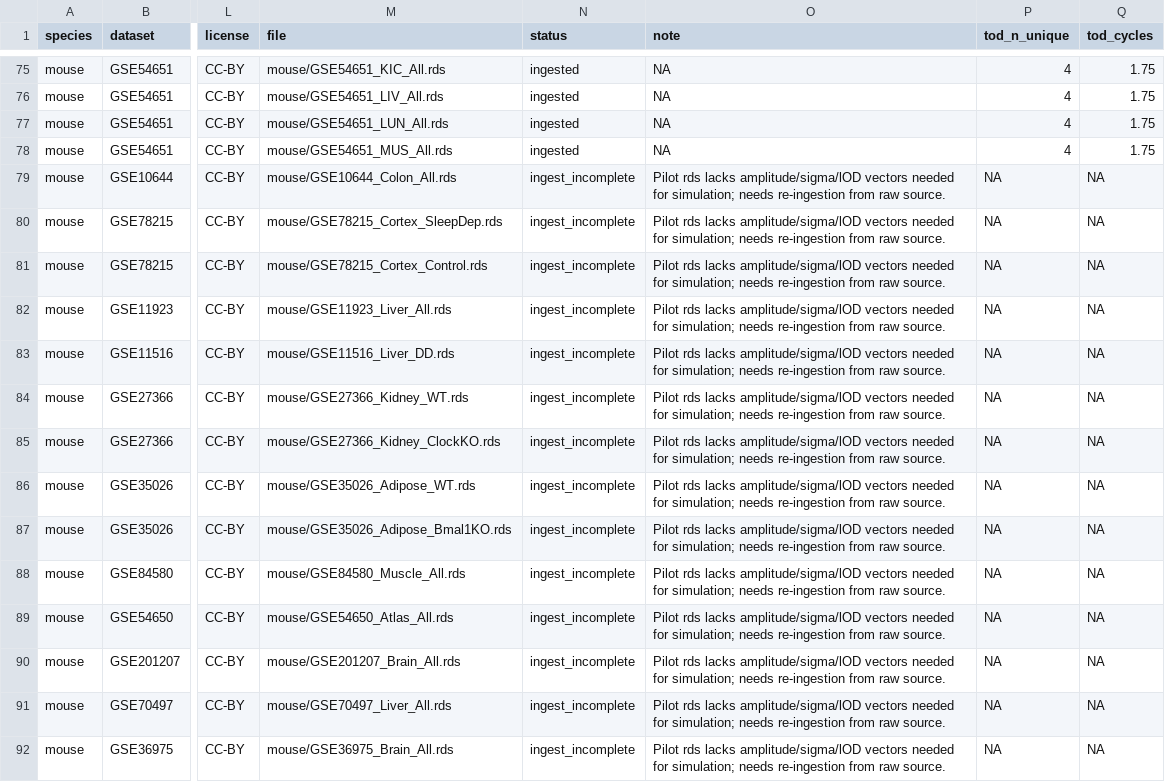
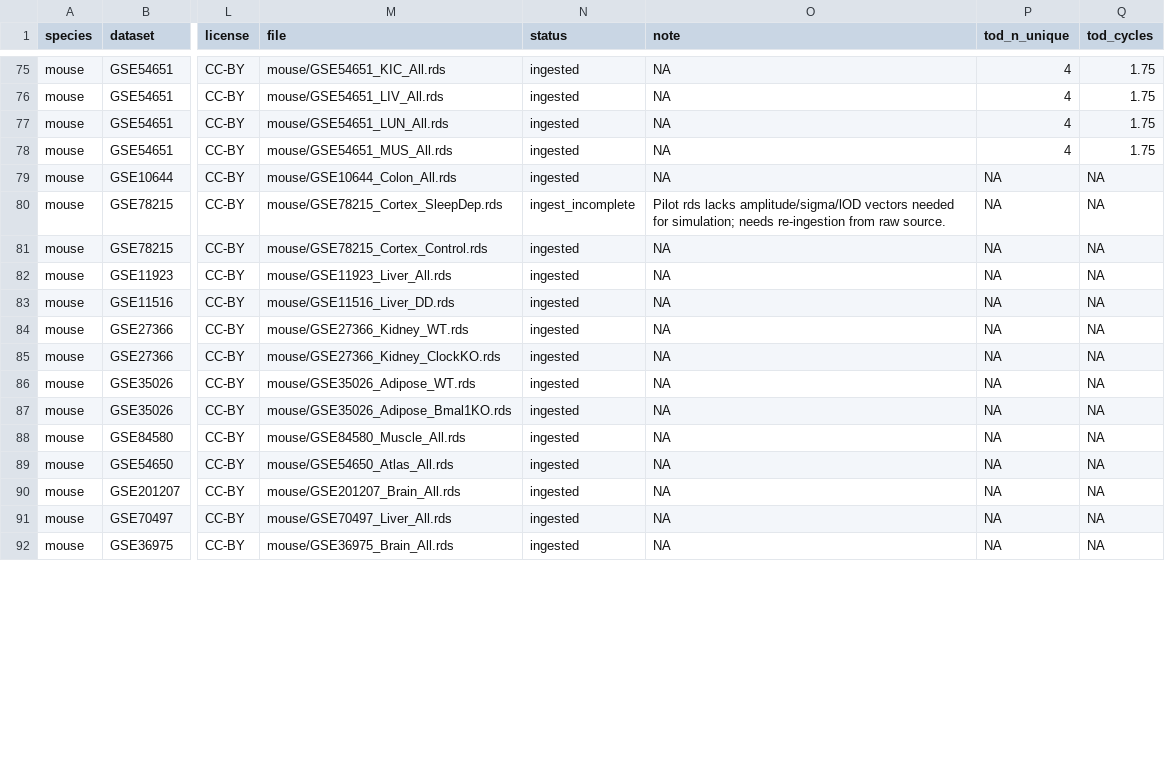
Before and after one commit to quythien/SCP, a CSV file: inst/extdata/pilots/manifest.csv, drawn as a sheet; only a part is shown, gaps mark what is left out; the diff covers the shown part only; the diff names each change by its address in the sheet, - before the commit and + after, or states it on an @@ line.

Commit message:
Vertical 3-panel layout, upload summary/TOD, promote upgraded pilots, BA11/BA47 TOD
- plot: optional vertical (1-column) layout for the 3-panel view so each panel
  is full width and the r-tilde x-title clears the vertical stratum labels;
  bigger B/C bottom/left margins
- Shiny: effect-size sensitivity now renders A/B/C stacked vertically in a
  taller plot; Pilot summary + TOD plot auto-update for uploaded pilots, and
  uploaded pilots honor the threshold slider (they carry rhythm_fit)
- manifest: promote 36 upgraded pilots (valid rhythm_fit, n>=10) from
  ingest_incomplete to ingested -> 160 ingested (baboon 61, human 57, mouse 36,
  rat 6); only the n=7 GSE78215 arm stays excluded
- rebuild GSE71620 BA11/BA47 (Chen, younger) with its time-of-day stored
- bump to 0.4.9

```diff
--- a/inst/extdata/pilots/manifest.csv
+++ b/inst/extdata/pilots/manifest.csv
-N79 (status): ingest_incomplete
+N79 (status): ingested
-O79 (note): Pilot rds lacks amplitude/sigma/lOD vectors needed for simulation; needs re-ingestion from raw source.
+O79 (note): NA
-N81:N92 (status): ingest_incomplete
+N81:N92 (status): ingested
-O81:O92 (note): Pilot rds lacks amplitude/sigma/lOD vectors needed for simulation; needs re-ingestion from raw source.
+O81:O92 (note): NA
```
Also changed, not shown: 46 edited cells elsewhere in this file, 4 other files.
